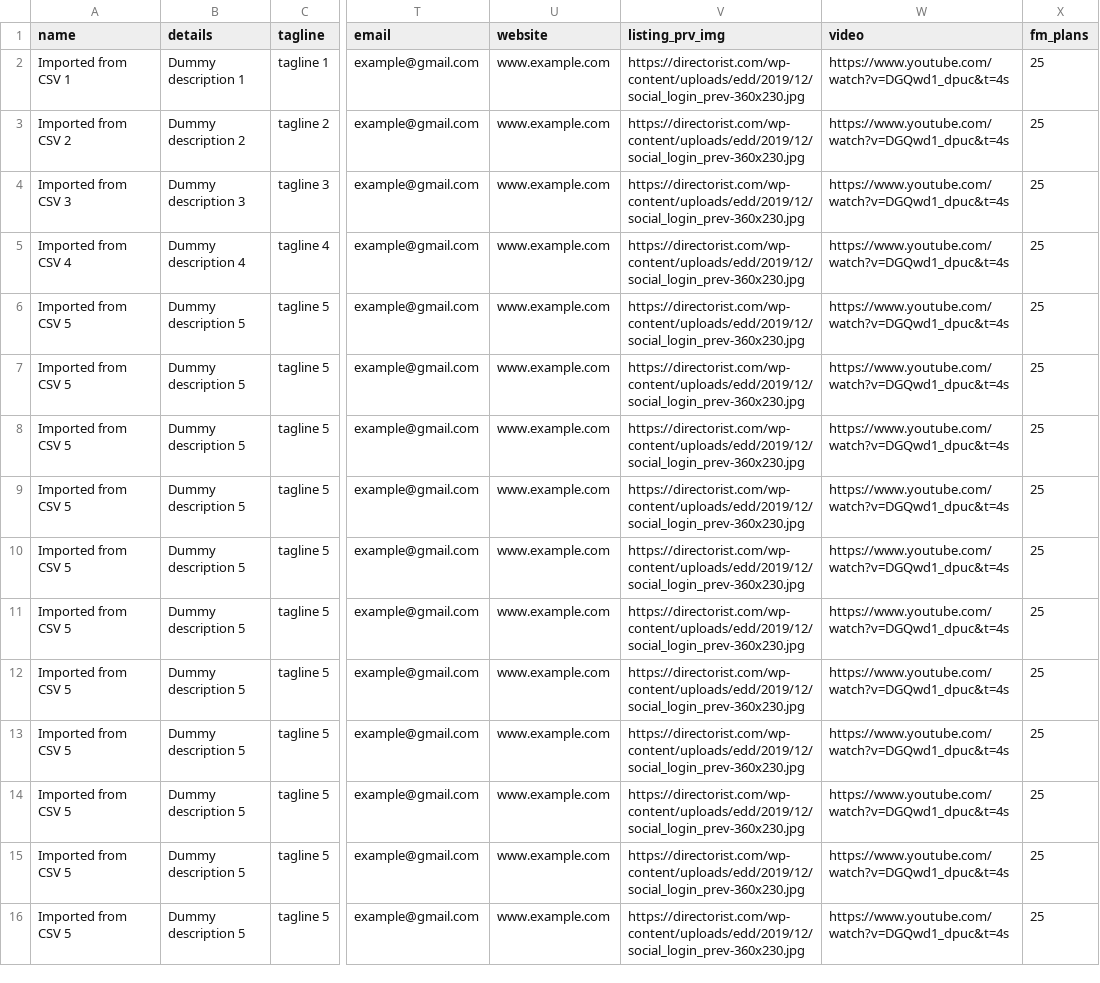
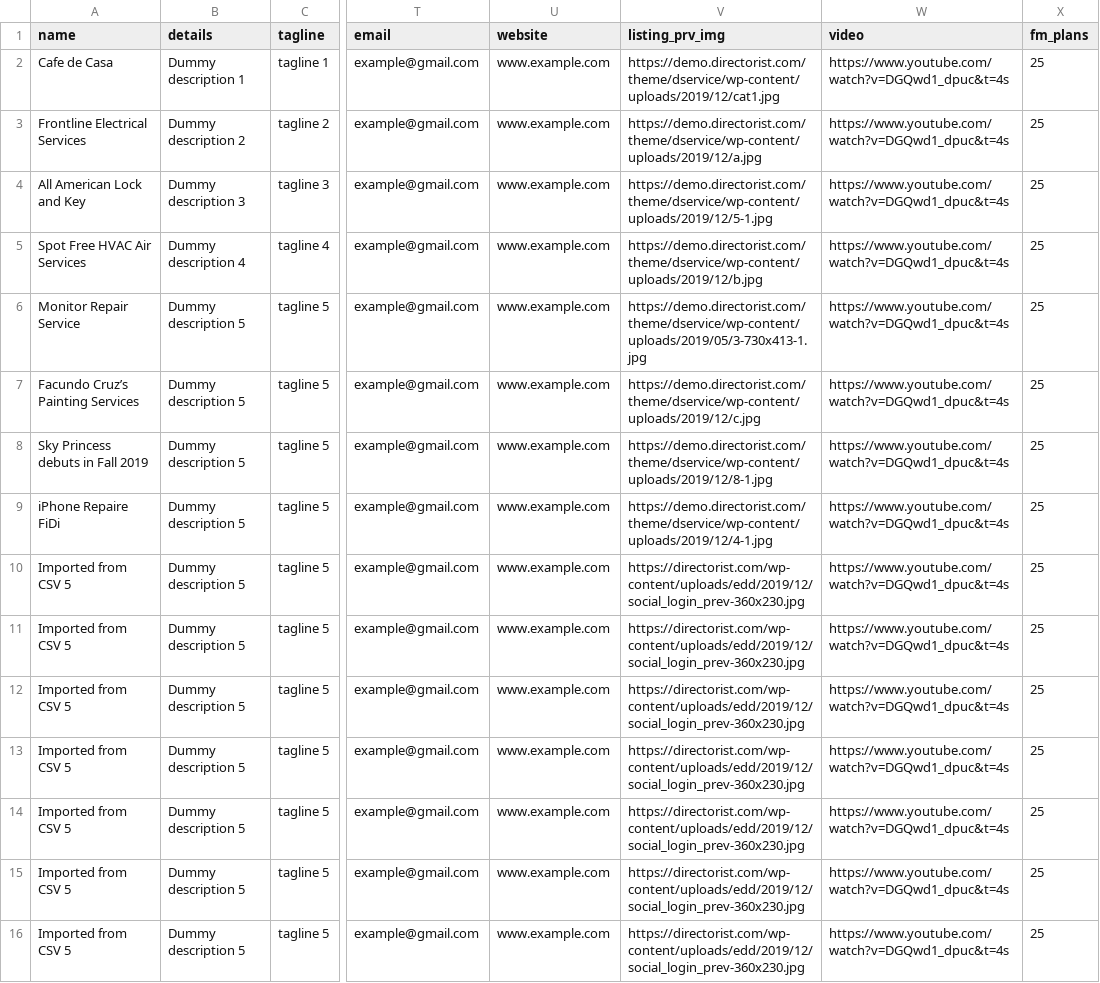
Before and after one commit to sovware/directorist, a CSV file: templates/import-export/data/dummy.csv, drawn as a sheet; only a part is shown, gaps mark what is left out; the diff names each change by its address in the sheet, - before the commit and + after, or states it on an @@ line.

Commit message:
improve dummy csv file

```diff
--- a/templates/import-export/data/dummy.csv
+++ b/templates/import-export/data/dummy.csv
-A2 (name): Imported from CSV 1
+A2 (name): Cafe de Casa
-V2 (listing_prv_img): https://directorist.com/wp-content/uploads/edd/2019/12/social_login_prev-360x230.jpg
+V2 (listing_prv_img): https://demo.directorist.com/theme/dservice/wp-content/uploads/2019/12/cat1.jpg
-A3 (name): Imported from CSV 2
+A3 (name): Frontline Electrical Services
-V3 (listing_prv_img): https://directorist.com/wp-content/uploads/edd/2019/12/social_login_prev-360x230.jpg
+V3 (listing_prv_img): https://demo.directorist.com/theme/dservice/wp-content/uploads/2019/12/a.jpg
-A4 (name): Imported from CSV 3
+A4 (name): All American Lock and Key
-V4 (listing_prv_img): https://directorist.com/wp-content/uploads/edd/2019/12/social_login_prev-360x230.jpg
+V4 (listing_prv_img): https://demo.directorist.com/theme/dservice/wp-content/uploads/2019/12/5-1.jpg
-A5 (name): Imported from CSV 4
+A5 (name): Spot Free HVAC Air Services
-V5 (listing_prv_img): https://directorist.com/wp-content/uploads/edd/2019/12/social_login_prev-360x230.jpg
+V5 (listing_prv_img): https://demo.directorist.com/theme/dservice/wp-content/uploads/2019/12/b.jpg
-A6 (name): Imported from CSV 5
+A6 (name): Monitor Repair Service
-V6 (listing_prv_img): https://directorist.com/wp-content/uploads/edd/2019/12/social_login_prev-360x230.jpg
+V6 (listing_prv_img): https://demo.directorist.com/theme/dservice/wp-content/uploads/2019/05/3-730x413-1.jpg
-A7 (name): Imported from CSV 5
+A7 (name): Facundo Cruz’s Painting Services
-V7 (listing_prv_img): https://directorist.com/wp-content/uploads/edd/2019/12/social_login_prev-360x230.jpg
+V7 (listing_prv_img): https://demo.directorist.com/theme/dservice/wp-content/uploads/2019/12/c.jpg
-A8 (name): Imported from CSV 5
+A8 (name): Sky Princess debuts in Fall 2019
-V8 (listing_prv_img): https://directorist.com/wp-content/uploads/edd/2019/12/social_login_prev-360x230.jpg
+V8 (listing_prv_img): https://demo.directorist.com/theme/dservice/wp-content/uploads/2019/12/8-1.jpg
-A9 (name): Imported from CSV 5
+A9 (name): iPhone Repaire FiDi
-V9 (listing_prv_img): https://directorist.com/wp-content/uploads/edd/2019/12/social_login_prev-360x230.jpg
+V9 (listing_prv_img): https://demo.directorist.com/theme/dservice/wp-content/uploads/2019/12/4-1.jpg
```
